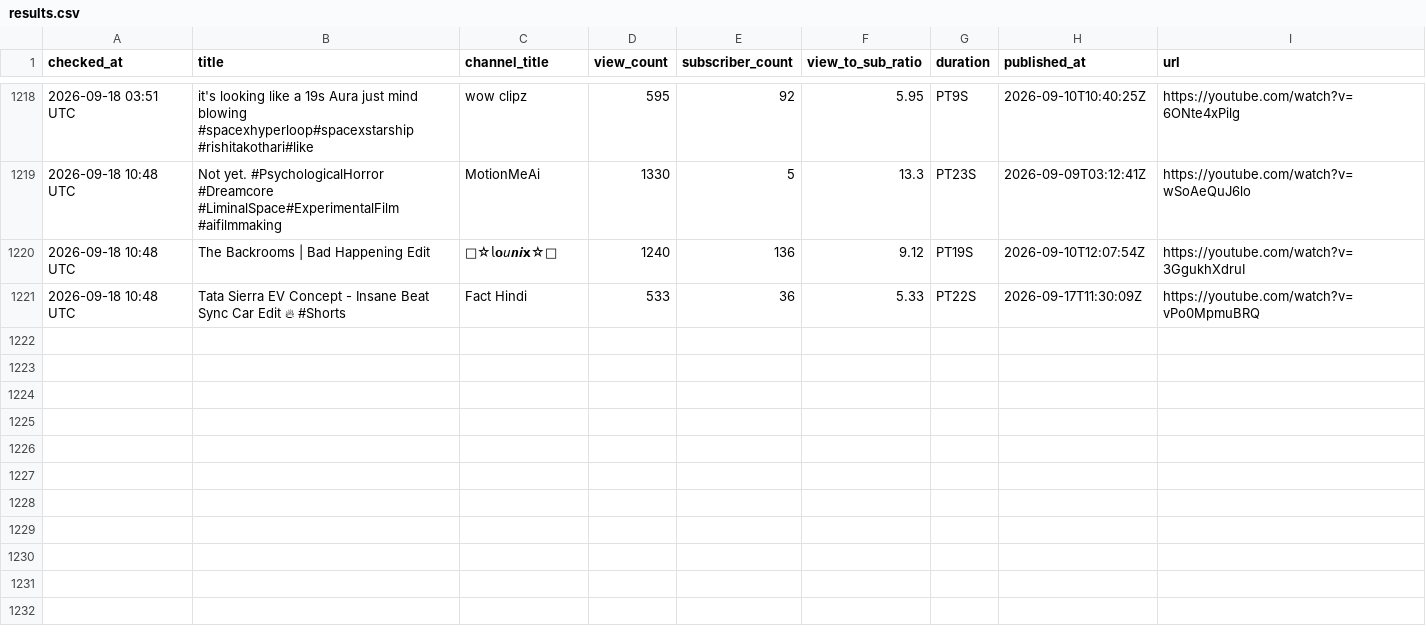
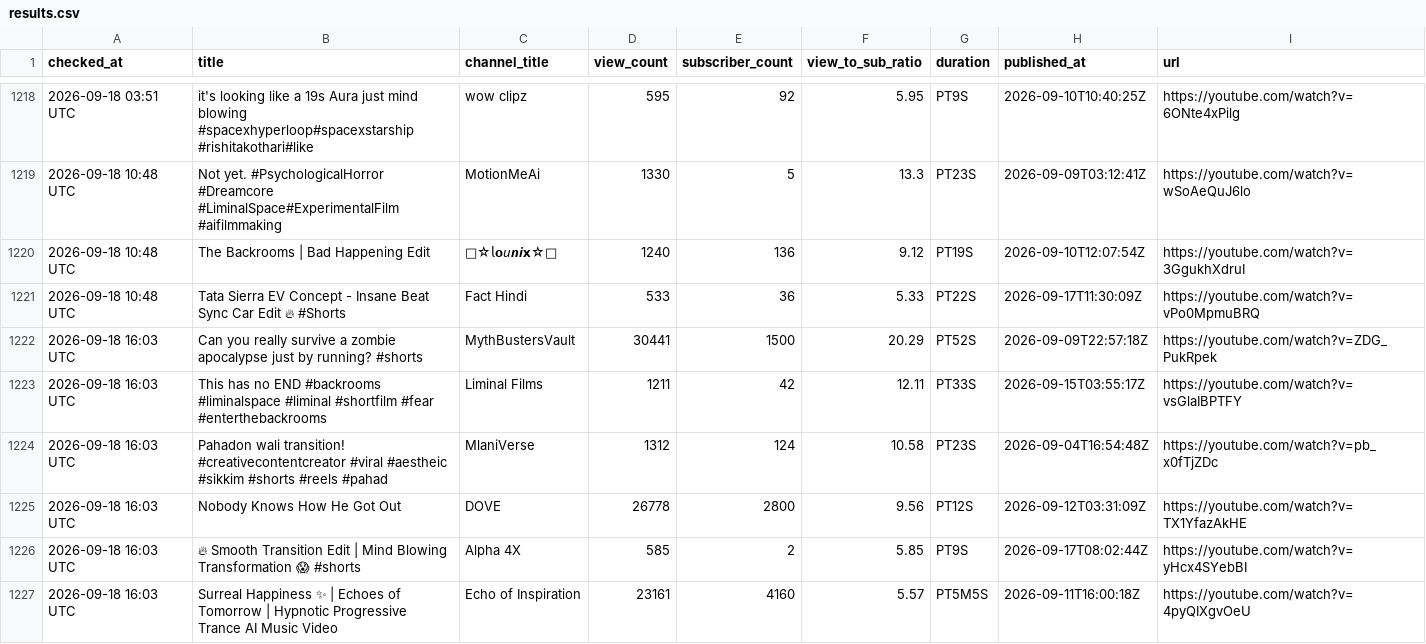
Before and after one commit to raccoon11010/viral-tracker, a CSV file: results.csv, drawn as a sheet; only a part is shown, gaps mark what is left out; the diff names each change by its address in the sheet, - before the commit and + after, or states it on an @@ line.

Commit message:
update results Fri Sep 18 16:03:59 UTC 2026

```diff
--- a/results.csv
+++ b/results.csv
+row 1222: 2026-09-18 16:03 UTC | Can you really survive a zombie apocalypse just by running? #shorts | MythBustersVault | 30441 | 1500 | 20.29 | PT52S | 2026-09-09T22:57:18Z | https://youtube.com/watch?v=ZDG_PukRpek
+row 1223: 2026-09-18 16:03 UTC | This has no END #backrooms #liminalspace #liminal #shortfilm #fear #enterthebackrooms | Liminal Films | 1211 | 42 | 12.11 | PT33S | 2026-09-15T03:55:17Z | https://youtube.com/watch?v=vsGlaIBPTFY
+row 1224: 2026-09-18 16:03 UTC | Pahadon wali transition! #creativecontentcreator #viral #aestheic #sikkim #shorts #reels #pahad | MlaniVerse | 1312 | 124 | 10.58 | PT23S | 2026-09-04T16:54:48Z | https://youtube.com/watch?v=pb_x0fTjZDc
+row 1225: 2026-09-18 16:03 UTC | Nobody Knows How He Got Out | DOVE | 26778 | 2800 | 9.56 | PT12S | 2026-09-12T03:31:09Z | https://youtube.com/watch?v=TX1YfazAkHE
+row 1226: 2026-09-18 16:03 UTC | 🔥 Smooth Transition Edit | Mind Blowing Transformation 😱 #shorts | Alpha 4X | 585 | 2 | 5.85 | PT9S | 2026-09-17T08:02:44Z | https://youtube.com/watch?v=yHcx4SYebBI
+row 1227: 2026-09-18 16:03 UTC | Surreal Happiness ✨ | Echoes of Tomorrow | Hypnotic Progressive Trance AI Music Video | Echo of Inspiration | 23161 | 4160 | 5.57 | PT5M5S | 2026-09-11T16:00:18Z | https://youtube.com/watch?v=4pyQIXgvOeU
```
